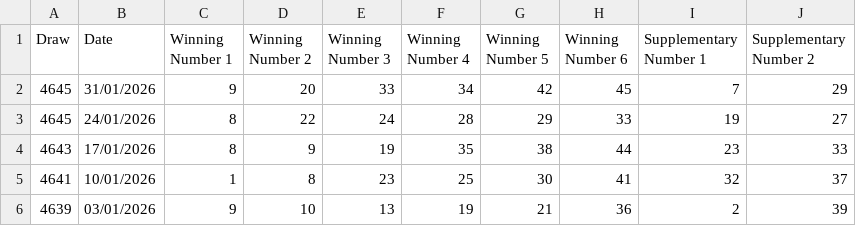
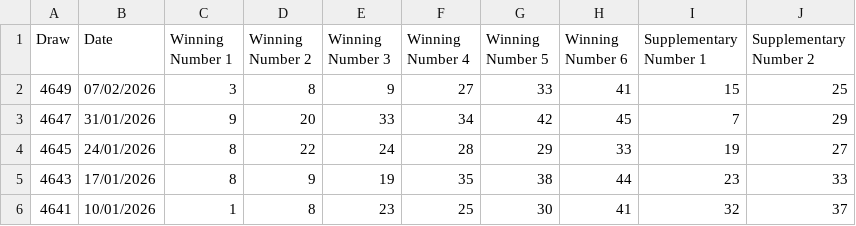
Before and after one commit to hareshaprajapati/langgraph-agentic-ai, a CSV file: Single_V2_0/Saturday/Tattslotto.csv, drawn as a sheet; only a part is shown; the shorter side is filled out with more unchanged rows.

```diff
--- a/Single_V2_0/Saturday/Tattslotto.csv
+++ b/Single_V2_0/Saturday/Tattslotto.csv
@@ -1,3 +1,4 @@
 Draw,Date,Winning Number 1,Winning Number 2,Winning Number 3,Winning Number 4,Winning Number 5,Winning Number 6,Supplementary Number 1,Supplementary Number 2
-4645,31/01/2026,9, 20, 33, 34, 42, 45, 7, 29
+4649,07/02/2026,3, 8, 9, 27, 33, 41, 15, 25
+4647,31/01/2026,9, 20, 33, 34, 42, 45, 7, 29
 4645,24/01/2026,8, 22, 24, 28, 29, 33,19, 27
```
Also changed, not shown: Single_V2_0/cross_lotto_data.csv, Single_V2_0/cross_lotto_data_others.csv, 6 other files.
